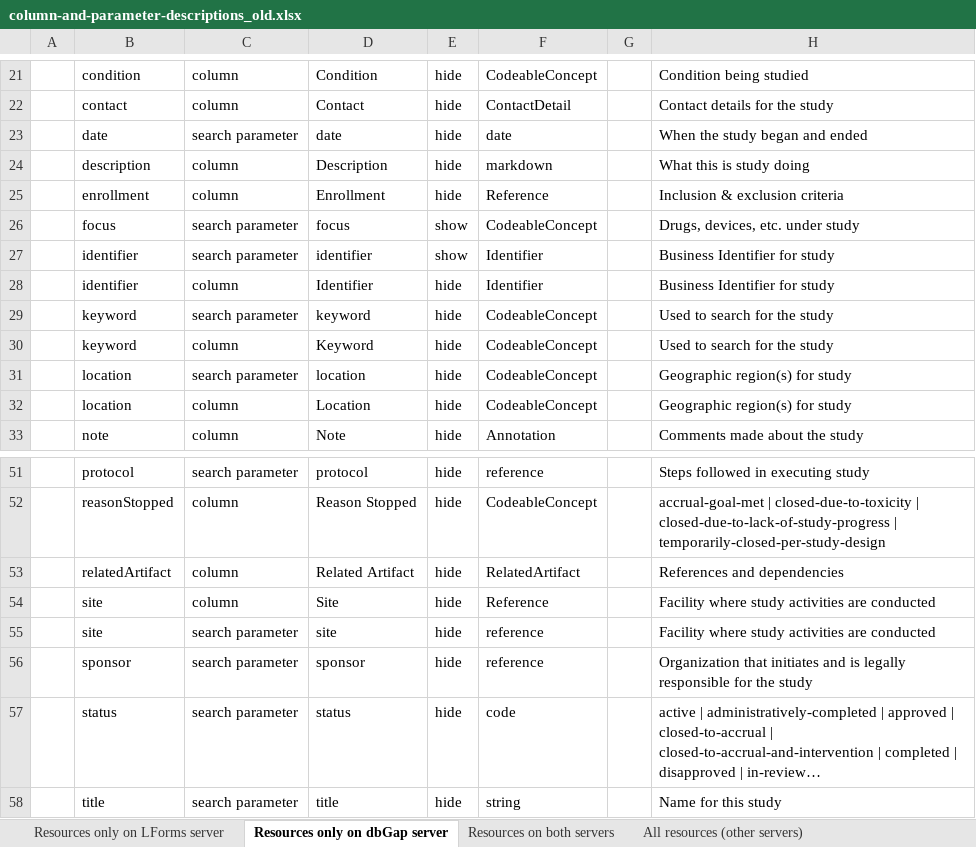
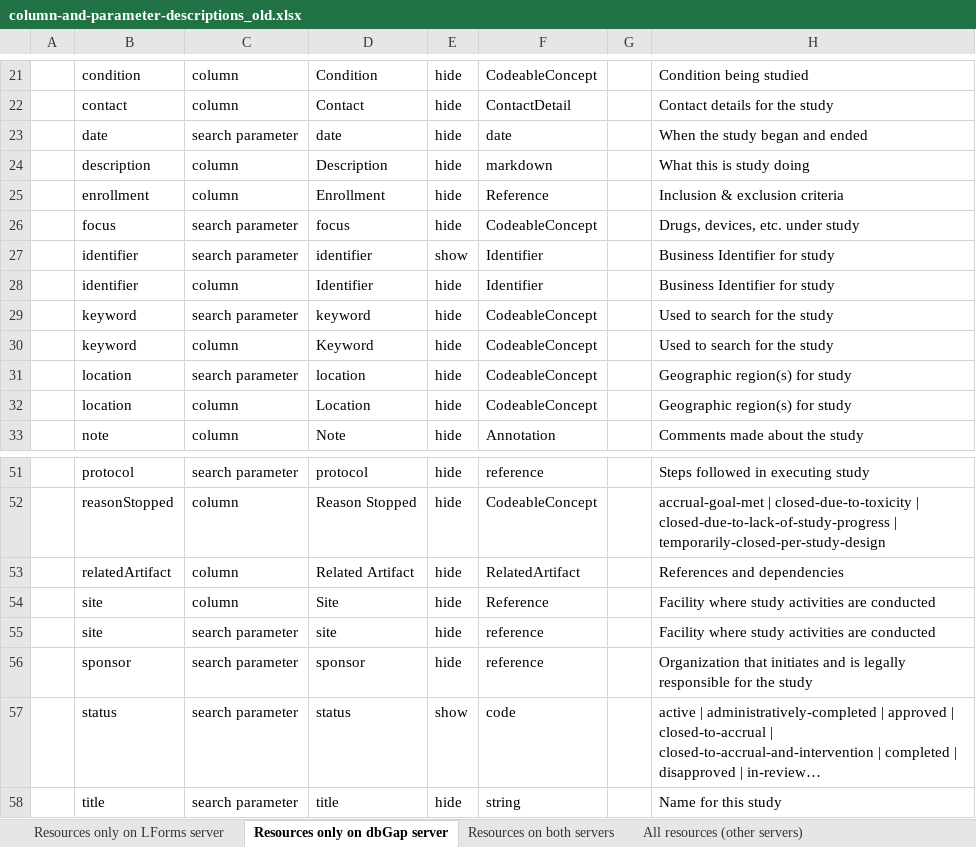
Before and after one commit to LHNCBC/research-data-finder, an Excel workbook: src/conf/xlsx/column-and-parameter-descriptions_old.xlsx, sheet Resources only on dbGap server, drawn as a sheet; only a part is shown, gaps mark what is left out; long unchanged cells end in …; values as stored, in another font and other column widths than the file's, no borders; the diff names each change by its address in the sheet, - before the commit and + after, or states it on an @@ line.

```diff
--- a/src/conf/xlsx/column-and-parameter-descriptions_old.xlsx (sheet Resources only on dbGap server)
+++ b/src/conf/xlsx/column-and-parameter-descriptions_old.xlsx (sheet Resources only on dbGap server)
-E26: show
+E26: hide
-E57: hide
+E57: show
```
Also changed, not shown: 1 other file.
